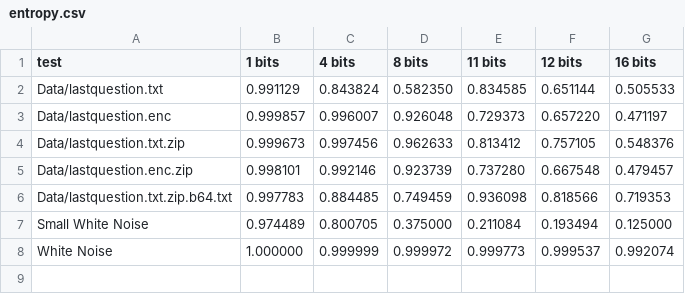
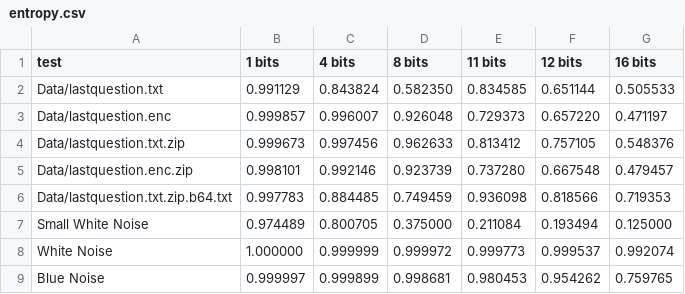
Before and after one commit to Atrix256/Entropy, a CSV file: out/entropy.csv, drawn as a sheet.

Commit message:
output

```diff
--- a/out/entropy.csv
+++ b/out/entropy.csv
@@ -8 +8,2 @@
 "White Noise","1.000000","0.999999","0.999972","0.999773","0.999537","0.992074"
+"Blue Noise","0.999997","0.999899","0.998681","0.980453","0.954262","0.759765"
```
